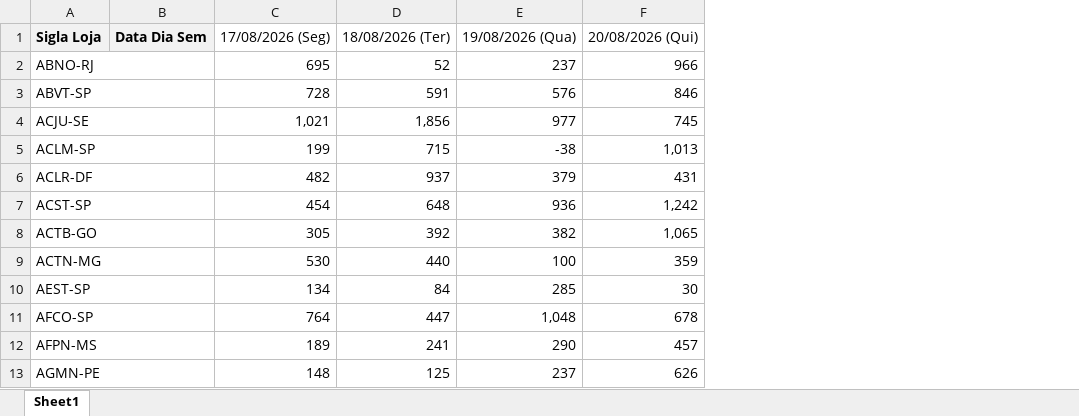
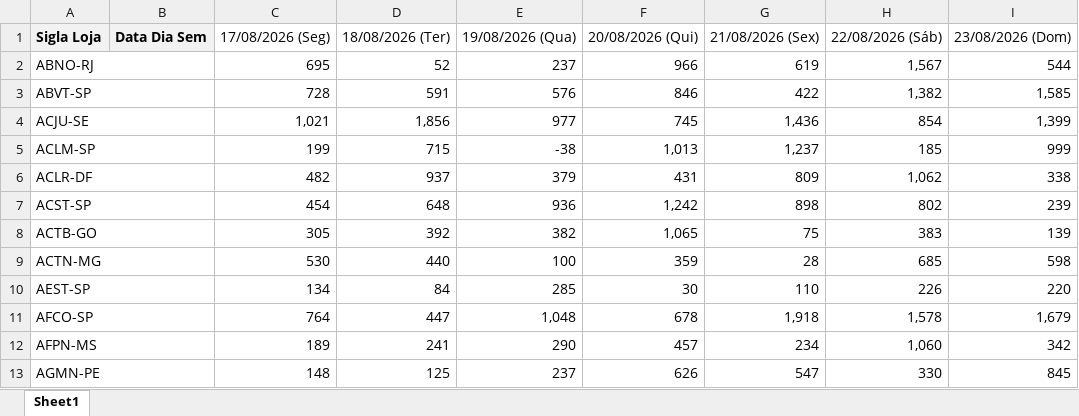
Before and after one commit to luizalexandrep-debug/campeonato-petz, an Excel workbook: data/SEMANA ATUAL/rodada 8/COLEIRAS.xlsx, sheet Sheet1, drawn as a sheet; only a part is shown; values as stored, in another font and other column widths than the file's, no borders; the diff names each change by its address in the sheet, - before the commit and + after, or states it on an @@ line.

```diff
--- a/data/SEMANA ATUAL/rodada 8/COLEIRAS.xlsx (sheet Sheet1)
+++ b/data/SEMANA ATUAL/rodada 8/COLEIRAS.xlsx (sheet Sheet1)
+column G, rows 1-13: 21/08/2026 (Sex) | 619 | 422 | 1,436 | 1,237 | 809 | 898 | 75 | 28 | 110 | 1,918 | 234 | 547
+column H, rows 1-13: 22/08/2026 (Sáb) | 1,567 | 1,382 | 854 | 185 | 1,062 | 802 | 383 | 685 | 226 | 1,578 | 1,060 | 330
+column I, rows 1-13: 23/08/2026 (Dom) | 544 | 1,585 | 1,399 | 999 | 338 | 239 | 139 | 598 | 220 | 1,679 | 342 | 845
```
Also changed, not shown: data/SEMANA ATUAL/rodada 8/ANTIPULGAS.xlsx, data/SEMANA ATUAL/rodada 8/BIOFRESH.xlsx, 18 other files.
